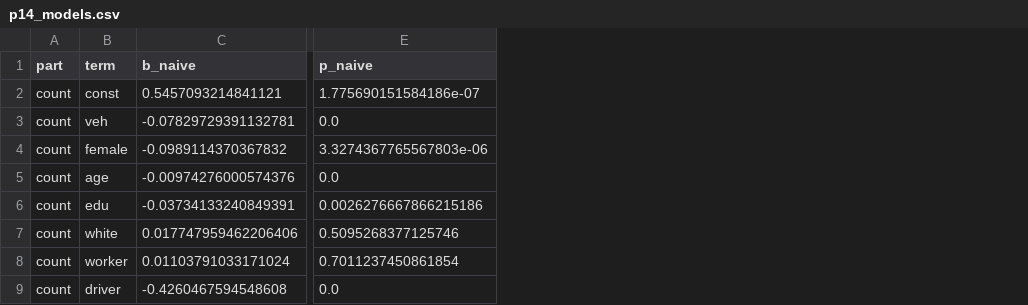
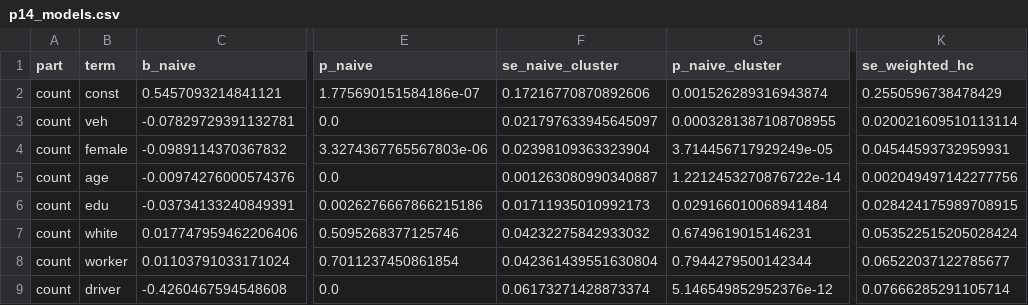
Before and after one commit to sabernaseralavi-60/pynhts, a CSV file: papers/02-nhts-ladder/results/tables/p14_models.csv, drawn as a sheet; only a part is shown, gaps mark what is left out; the diff names each change by its address in the sheet, - before the commit and + after, or states it on an @@ line.

```diff
--- a/papers/02-nhts-ladder/results/tables/p14_models.csv
+++ b/papers/02-nhts-ladder/results/tables/p14_models.csv
+column F (se_naive_cluster), rows 2-9: 0.17216770870892606 | 0.021797633945645097 | 0.02398109363323904 | 0.001263080990340887 | 0.01711935010992173 | 0.04232275842933032 | 0.042361439551630804 | 0.06173271428873374
+column G (p_naive_cluster), rows 2-9: 0.001526289316943874 | 0.0003281387108708955 | 3.714456717929249e-05 | 1.2212453270876722e-14 | 0.029166010068941484 | 0.6749619015146231 | 0.7944279500142344 | 5.146549852952376e-12
+column K (se_weighted_hc), rows 2-9: 0.2550596738478429 | 0.020021609510113114 | 0.04544593732959931 | 0.002049497142277756 | 0.028424175989708915 | 0.053522515205028424 | 0.06522037122785677 | 0.07666285291105714
```
Also changed, not shown: papers/02-nhts-ladder/results/tables/p01_models.csv, papers/02-nhts-ladder/results/tables/p03_models.csv, 45 other files.
